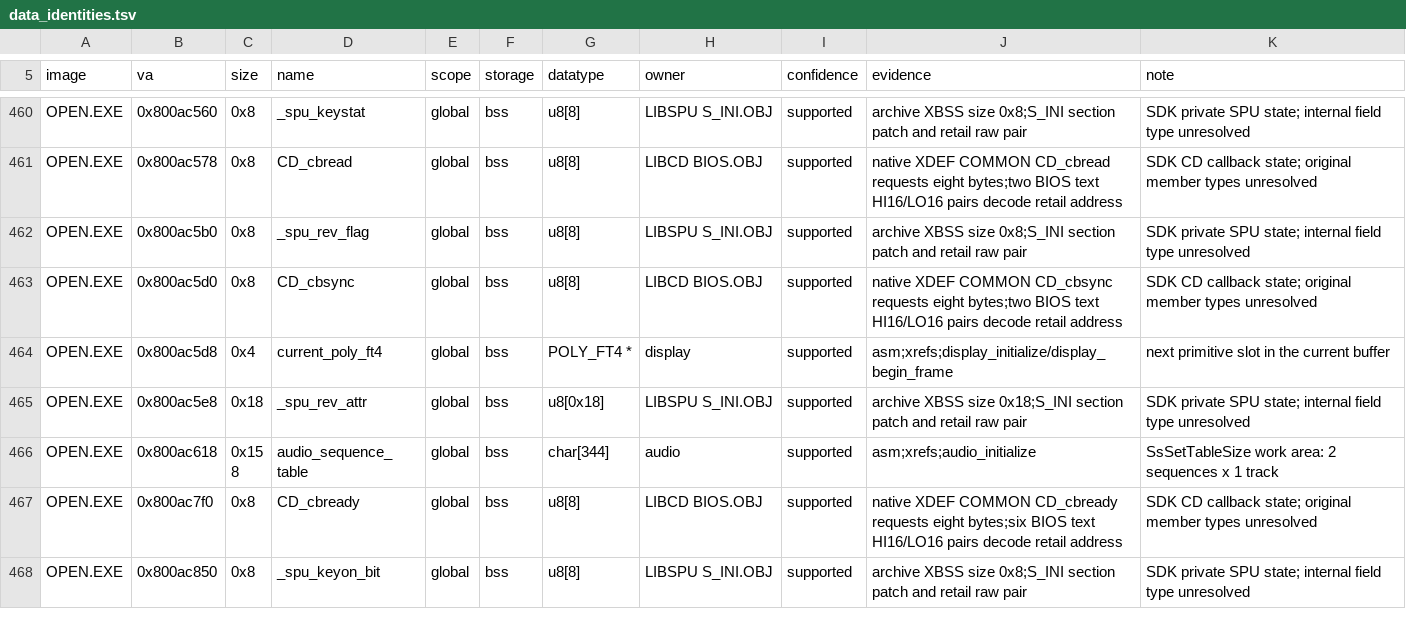
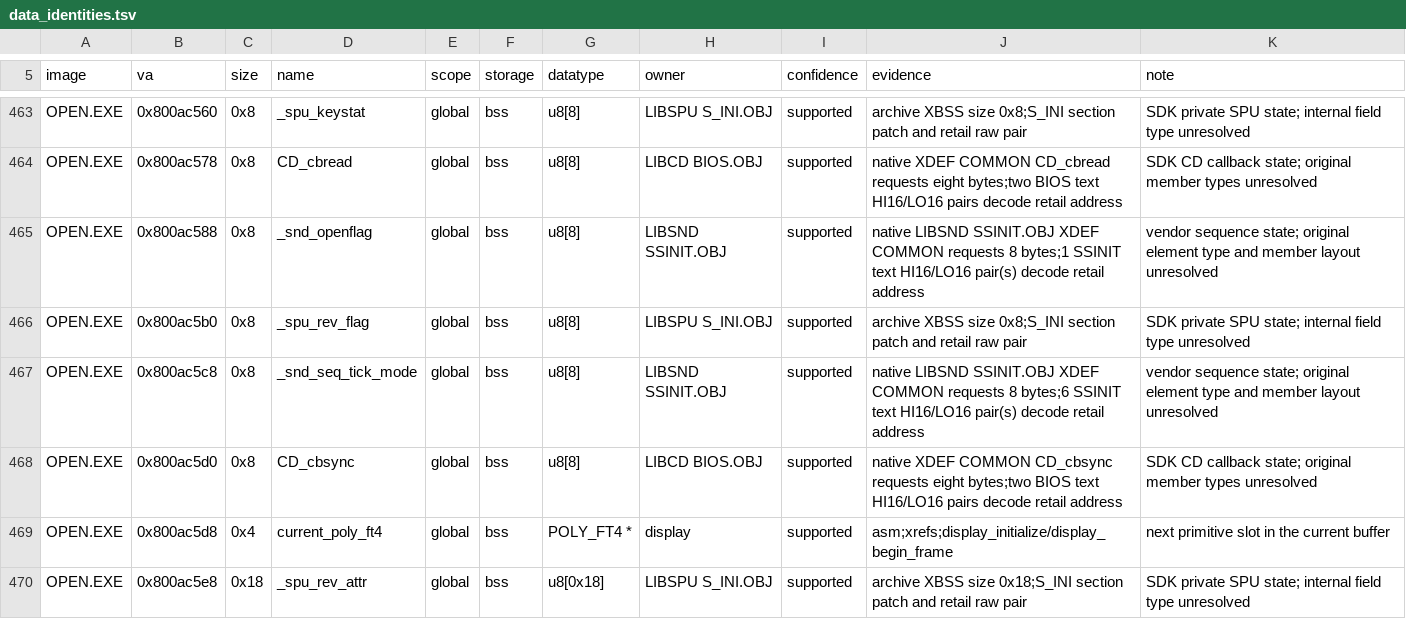
Before and after one commit to sushi-shi/kings-field-2-decomp, a TSV file: config/retail/data_identities.tsv, drawn as a sheet; only a part is shown, gaps mark what is left out; the shorter side is filled out with more unchanged rows; the diff covers the shown part only; the diff names each change by its address in the sheet, - before the commit and + after, or states it on an @@ line.

Commit message:
data: identify overlay sequence initializer workspaces

```diff
--- a/config/retail/data_identities.tsv
+++ b/config/retail/data_identities.tsv
+row 465: OPEN.EXE | 0x800ac588 | 0x8 | _snd_openflag | global | bss | u8[8] | LIBSND SSINIT.OBJ | supported | native LIBSND SSINIT.OBJ XDEF COMMON requests 8 bytes;1 SSINIT text HI16/LO16 pair(s) decode retail address | vendor sequence state; original element type and member layout unresolved
+row 467: OPEN.EXE | 0x800ac5c8 | 0x8 | _snd_seq_tick_mode | global | bss | u8[8] | LIBSND SSINIT.OBJ | supported | native LIBSND SSINIT.OBJ XDEF COMMON requests 8 bytes;6 SSINIT text HI16/LO16 pair(s) decode retail address | vendor sequence state; original element type and member layout unresolved
```
Also changed, not shown: 16 added rows elsewhere in this file.
